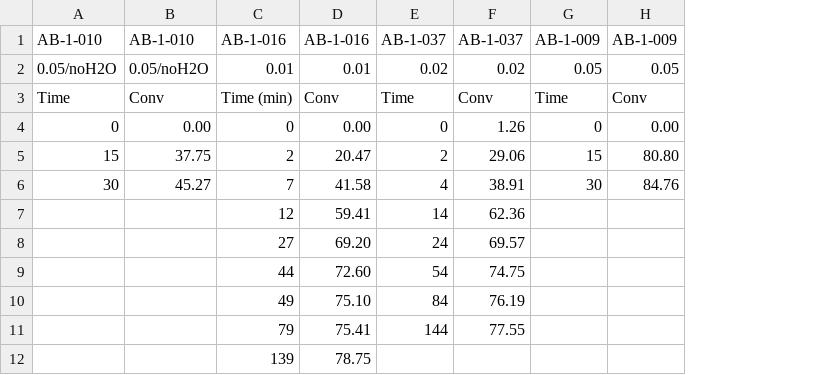
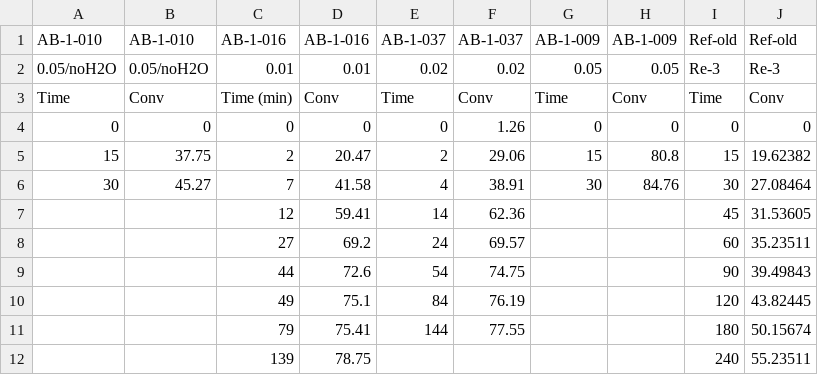
Before and after one commit to chemistry-scripts/pythonplotter, a CSV file: data/PNO_Optimisation.csv, drawn as a sheet; the diff names each change by its address in the sheet, - before the commit and + after, or states it on an @@ line.

```diff
--- a/data/PNO_Optimisation.csv
+++ b/data/PNO_Optimisation.csv
+column I, rows 1-12: Ref-old | Re-3 | Time | 0 | 15 | 30 | 45 | 60 | 90 | 120 | 180 | 240
+column J, rows 1-12: Ref-old | Re-3 | Conv | 0 | 19.62382 | 27.08464 | 31.53605 | 35.23511 | 39.49843 | 43.82445 | 50.15674 | 55.23511
-B4: 0.00
+B4: 0
-D4: 0.00
+D4: 0
-H4: 0.00
+H4: 0
-H5: 80.80
+H5: 80.8
-D8: 69.20
+D8: 69.2
-D9: 72.60
+D9: 72.6
-D10: 75.10
+D10: 75.1
```
Also changed, not shown: 2 other files.
